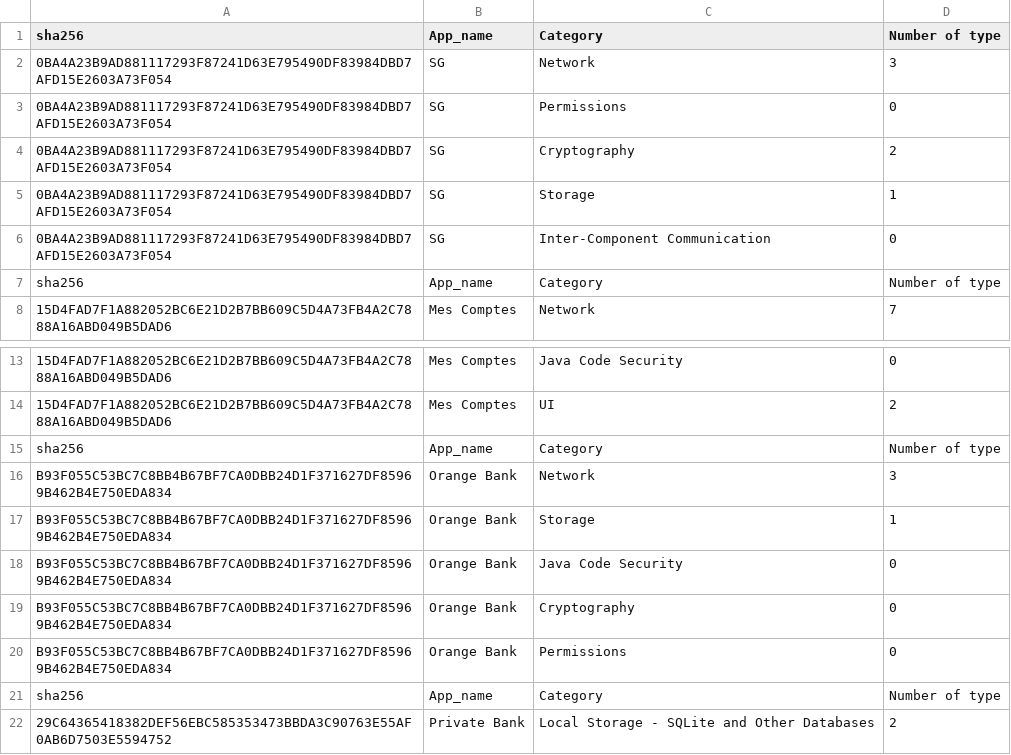
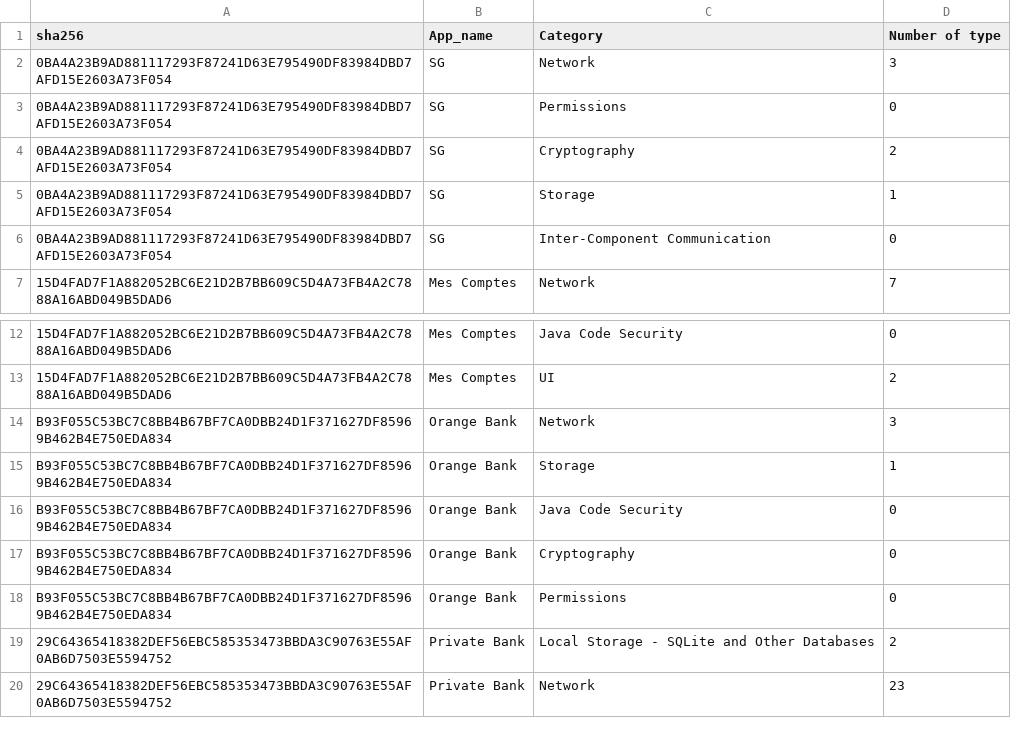
Before and after one commit to liounea/Data_for_WAEMU_Apps_Papers, a CSV file: International parent banking apps/Stats/IPB_vulnType_per_Category-for-HIGH.csv, drawn as a sheet; only a part is shown, gaps mark what is left out; the shorter side is filled out with more unchanged rows; the diff names each change by its address in the sheet, - before the commit and + after, or states it on an @@ line.

Commit message:
Update IPB_vulnType_per_Category-for-HIGH.csv

```diff
--- a/International parent banking apps/Stats/IPB_vulnType_per_Category-for-HIGH.csv
+++ b/International parent banking apps/Stats/IPB_vulnType_per_Category-for-HIGH.csv
-row 7: sha256 | App_name | Category | Number of type
-row 15: sha256 | App_name | Category | Number of type
-row 21: sha256 | App_name | Category | Number of type
```
